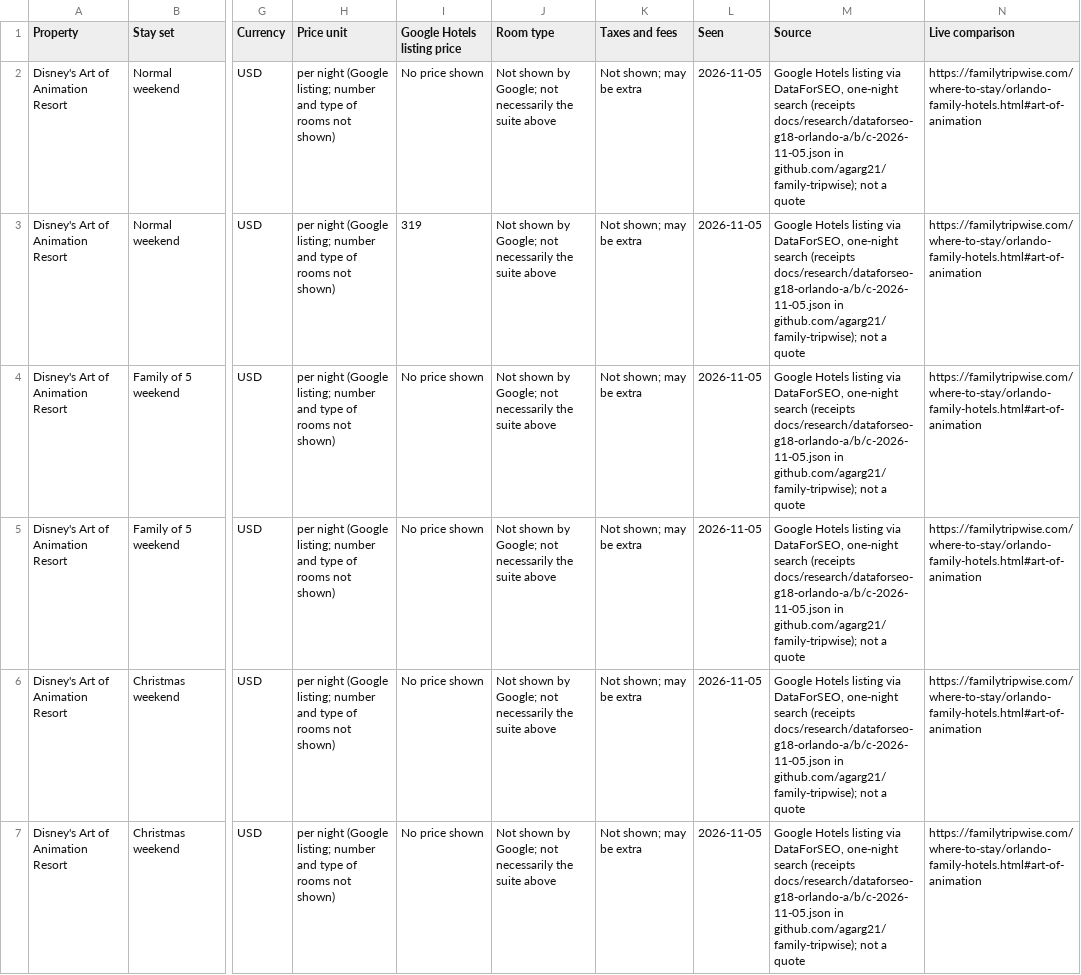
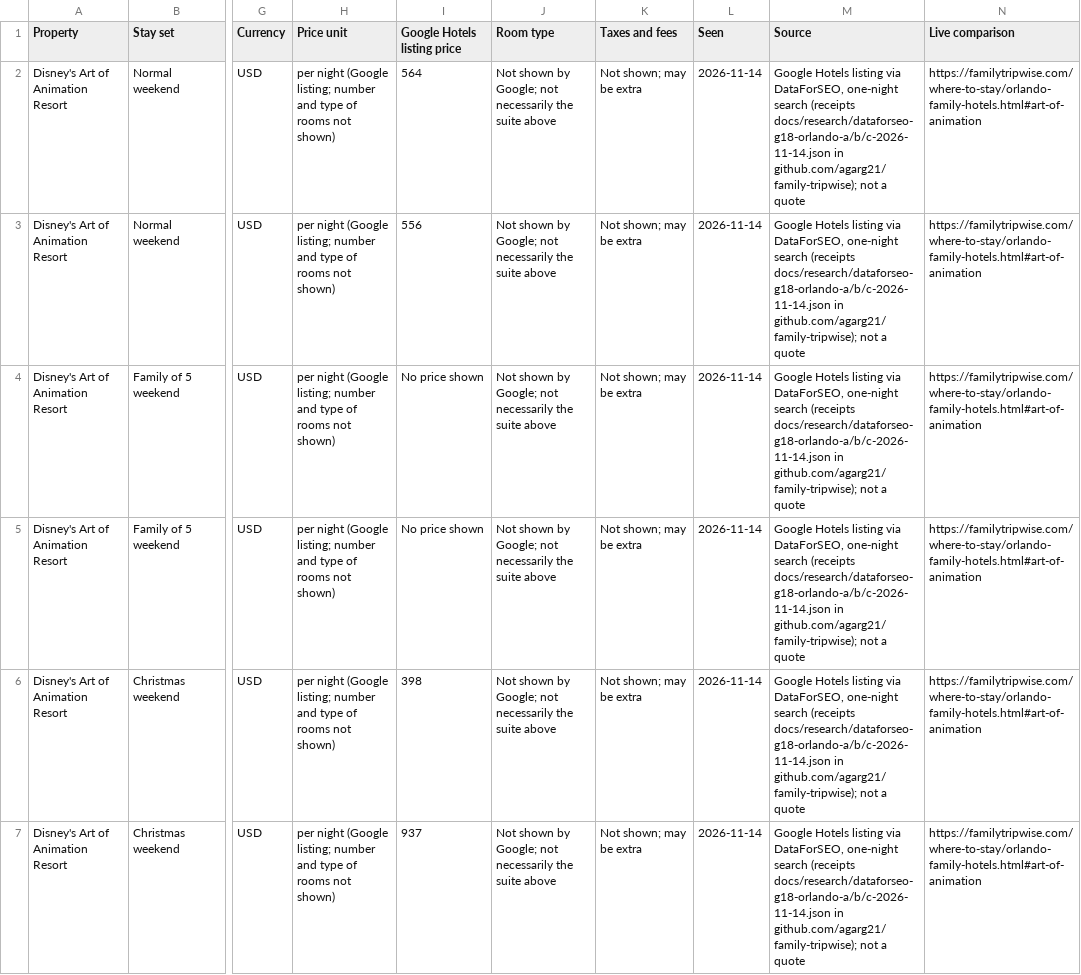
Before and after one commit to agarg21/family-tripwise, a CSV file: site/downloads/orlando-dated-rates.csv, drawn as a sheet; only a part is shown, gaps mark what is left out; the diff covers the shown part only; the diff names each change by its address in the sheet, - before the commit and + after, or states it on an @@ line.

```diff
--- a/site/downloads/orlando-dated-rates.csv
+++ b/site/downloads/orlando-dated-rates.csv
-I2 (Google Hotels listing price): No price shown
+I2 (Google Hotels listing price): 564
-L2:L7 (Seen): 2026-11-05
+L2:L7 (Seen): 2026-11-14
-M2:M7 (Source): …search (receipts docs/research/dataforseo-g18-orlando-a/b/c-2026-11-05.json in github.com/agarg21/family-tripwise);…
+M2:M7 (Source): …search (receipts docs/research/dataforseo-g18-orlando-a/b/c-2026-11-14.json in github.com/agarg21/family-tripwise);…
-I3 (Google Hotels listing price): 319
+I3 (Google Hotels listing price): 556
-I6 (Google Hotels listing price): No price shown
+I6 (Google Hotels listing price): 398
-I7 (Google Hotels listing price): No price shown
+I7 (Google Hotels listing price): 937
```
Also changed, not shown: 51 edited cells elsewhere in this file, site/downloads/orlando-ihg-dated-rates.csv, 13 other files.
